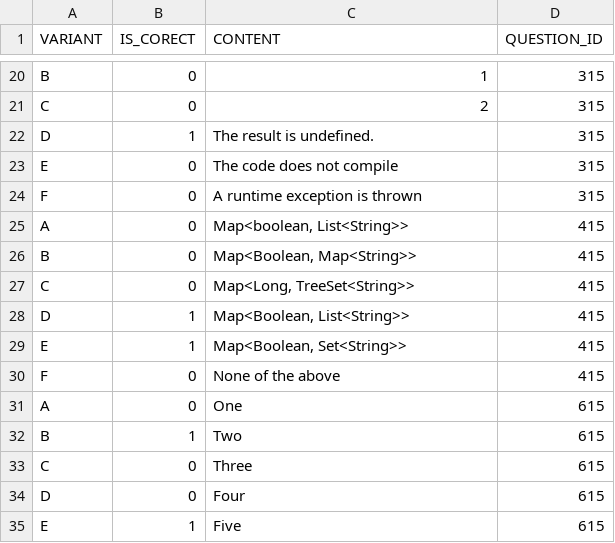
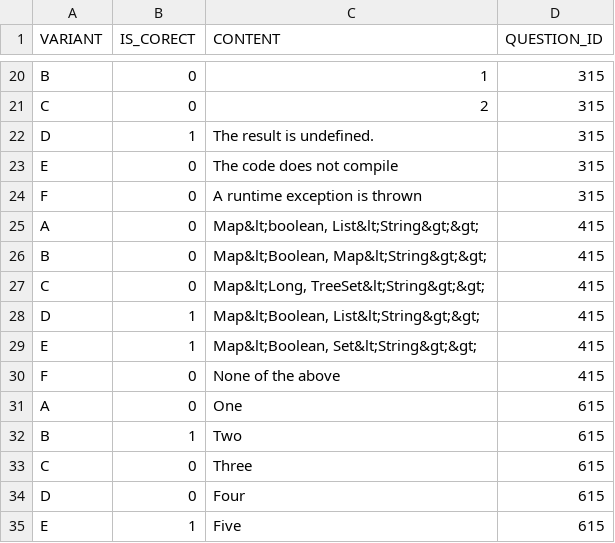
Before and after one commit to miuteo/TestYourself, a CSV file: src/main/resources/config/liquibase/answers.csv, drawn as a sheet; only a part is shown, gaps mark what is left out; the diff covers the shown part only.

```diff
--- a/src/main/resources/config/liquibase/answers.csv
+++ b/src/main/resources/config/liquibase/answers.csv
@@ -24,7 +24,7 @@ E|0|The code does not compile|315
 F|0|A runtime exception is thrown|315
-A|0|Map<boolean, List<String>>|415
-B|0|Map<Boolean, Map<String>>|415
-C|0|Map<Long, TreeSet<String>>|415
-D|1|Map<Boolean, List<String>>|415
-E|1|Map<Boolean, Set<String>>|415
+A|0|Map&lt;boolean, List&lt;String&gt;&gt;|415
+B|0|Map&lt;Boolean, Map&lt;String&gt;&gt;|415
+C|0|Map&lt;Long, TreeSet&lt;String&gt;&gt;|415
+D|1|Map&lt;Boolean, List&lt;String&gt;&gt;|415
+E|1|Map&lt;Boolean, Set&lt;String&gt;&gt;|415
 F|0|None of the above|415
```
Also changed, not shown: 18 edited cells elsewhere in this file, 1 other file.
